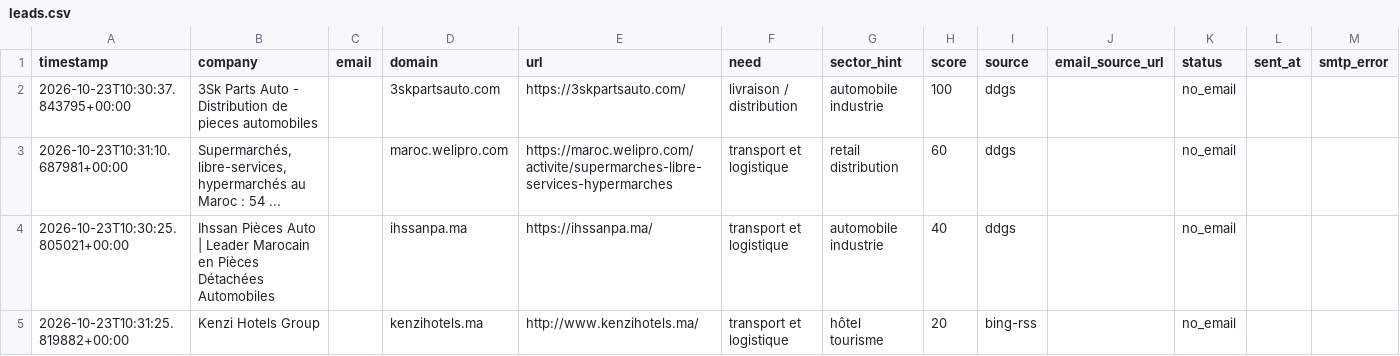
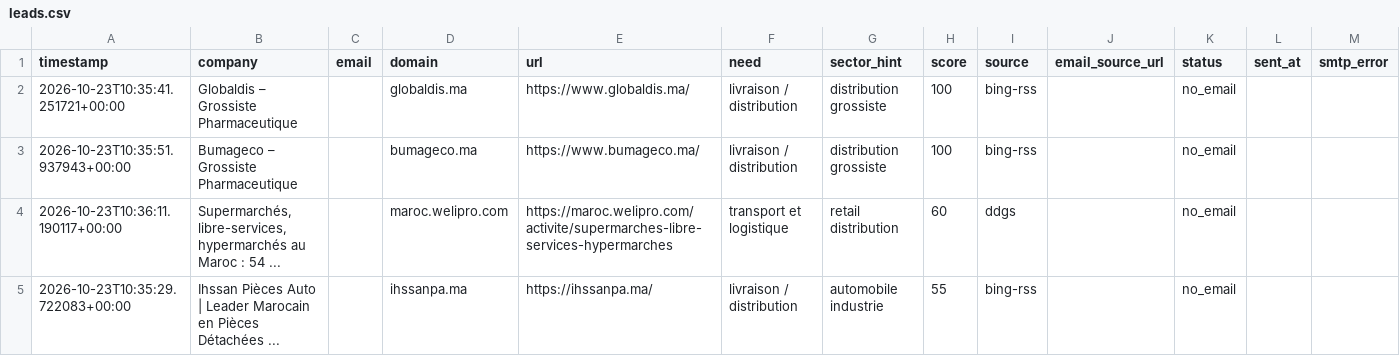
Before and after one commit to OMAR3689/OMAR3689, a CSV file: transport-lead-agent/data/leads.csv, drawn as a sheet.

```diff
--- a/transport-lead-agent/data/leads.csv
+++ b/transport-lead-agent/data/leads.csv
@@ -1,5 +1,5 @@
 timestamp,company,email,domain,url,need,sector_hint,score,source,email_source_url,status,sent_at,smtp_error
-2026-10-23T10:30:37.843795+00:00,3Sk Parts Auto - Distribution de pieces automobiles,,3skpartsauto.com,https://3skpartsauto.com/,livraison / distribution,automobile industrie,100,ddgs,,no_email,,
-2026-10-23T10:31:10.687981+00:00,"Supermarchés, libre-services, hypermarchés au Maroc : 54 ...",,maroc.welipro.com,https://maroc.welipro.com/activite/supermarches-libre-services-hypermarches,transport et logistique,retail distribution,60,ddgs,,no_email,,
-2026-10-23T10:30:25.805021+00:00,Ihssan Pièces Auto | Leader Marocain en Pièces Détachées Automobiles,,ihssanpa.ma,https://ihssanpa.ma/,transport et logistique,automobile industrie,40,ddgs,,no_email,,
-2026-10-23T10:31:25.819882+00:00,Kenzi Hotels Group,,kenzihotels.ma,http://www.kenzihotels.ma/,transport et logistique,hôtel tourisme,20,bing-rss,,no_email,,
+2026-10-23T10:35:41.251721+00:00,Globaldis – Grossiste Pharmaceutique,,globaldis.ma,https://www.globaldis.ma/,livraison / distribution,distribution grossiste,100,bing-rss,,no_email,,
+2026-10-23T10:35:51.937943+00:00,Bumageco – Grossiste Pharmaceutique,,bumageco.ma,https://www.bumageco.ma/,livraison / distribution,distribution grossiste,100,bing-rss,,no_email,,
+2026-10-23T10:36:11.190117+00:00,"Supermarchés, libre-services, hypermarchés au Maroc : 54 ...",,maroc.welipro.com,https://maroc.welipro.com/activite/supermarches-libre-services-hypermarches,transport et logistique,retail distribution,60,ddgs,,no_email,,
+2026-10-23T10:35:29.722083+00:00,Ihssan Pièces Auto | Leader Marocain en Pièces Détachées ...,,ihssanpa.ma,https://ihssanpa.ma/,livraison / distribution,automobile industrie,55,bing-rss,,no_email,,
```
Also changed, not shown: 1 other file.
